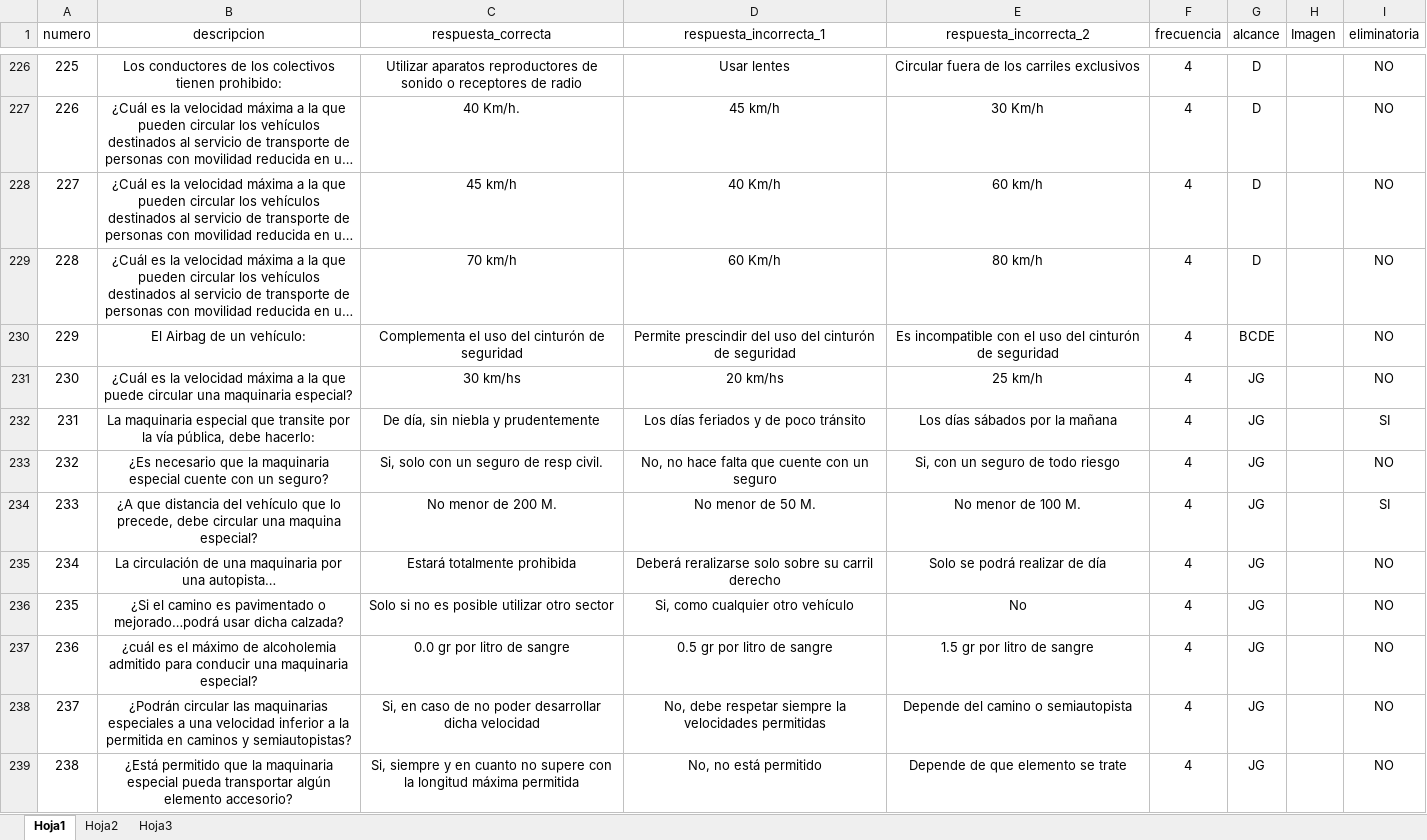
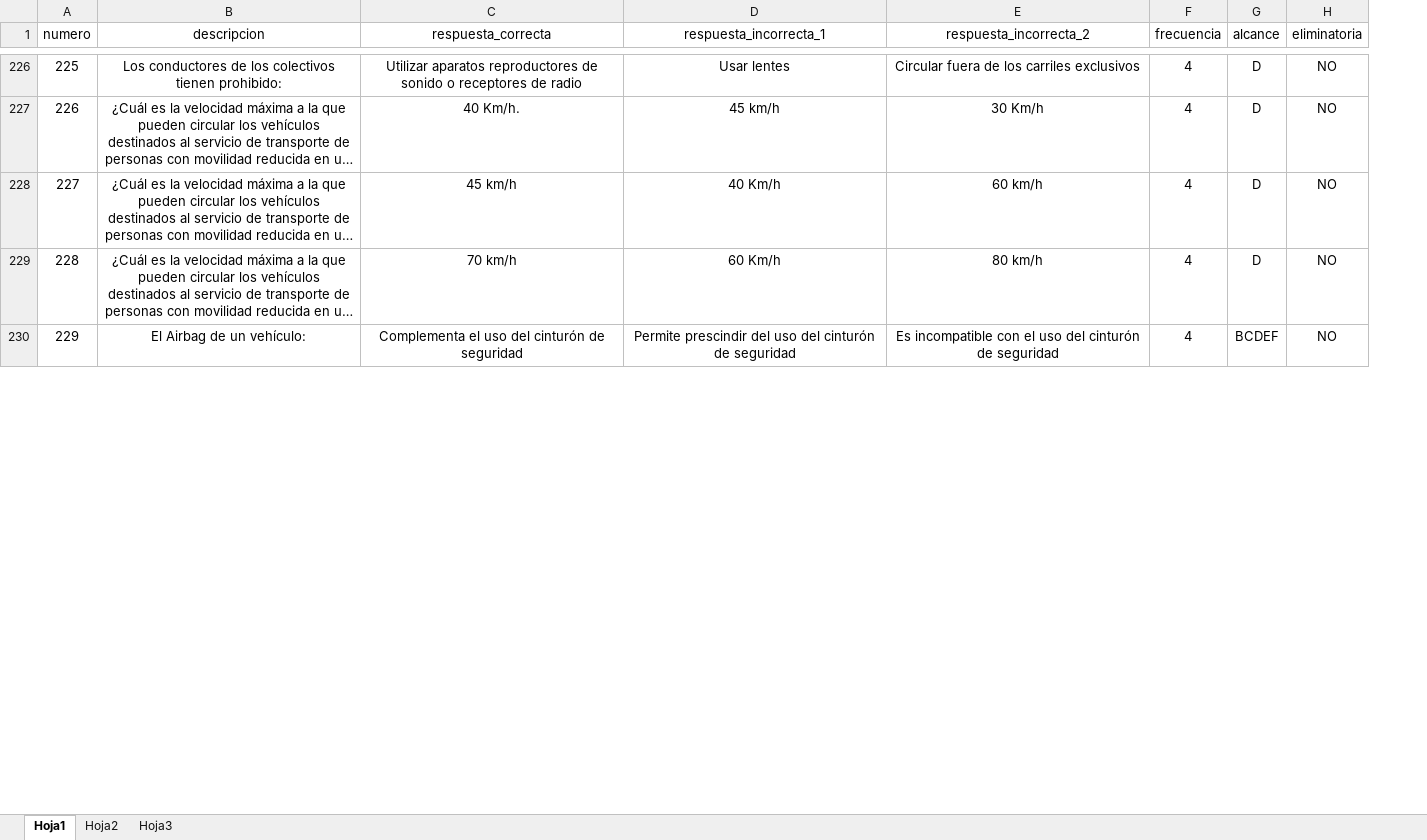
Before and after one commit to inglucasmoreno/examen-conducir-server, an Excel workbook: importar/preguntas.xlsx, sheet Hoja1, drawn as a sheet; only a part is shown, gaps mark what is left out; long unchanged cells end in …; values as stored, in another font and other column widths than the file's, no borders; the diff covers the shown part only; the diff names each change by its address in the sheet, - before the commit and + after, or states it on an @@ line.

```diff
--- a/importar/preguntas.xlsx (sheet Hoja1)
+++ b/importar/preguntas.xlsx (sheet Hoja1)
-column H (Imagen), empty
-G230 (alcance): BCDE
+G230 (alcance): BCDEF
-row 231: 230 | ¿Cuál es la velocidad máxima a la que puede circular una maquinaria especial? | 30 km/hs | 20 km/hs | 25 km/h | 4 | JG |  | NO
-row 232: 231 | La maquinaria especial que transite por la vía pública, debe hacerlo: | De día, sin niebla y prudentemente | Los días feriados y de poco tránsito | Los días sábados por la mañana | 4 | JG |  | SI
-row 233: 232 | ¿Es necesario que la maquinaria especial cuente con un seguro? | Si, solo con un seguro de resp civil. | No, no hace falta que cuente con un seguro | Si, con un seguro de todo riesgo | 4 | JG |  | NO
-row 234: 233 | ¿A que distancia del vehículo que lo precede, debe circular una maquina especial? | No menor de 200 M. | No menor de 50 M. | No menor de 100 M. | 4 | JG |  | SI
-row 235: 234 | La circulación de una maquinaria por una autopista… | Estará totalmente prohibida | Deberá reralizarse solo sobre su carril derecho | Solo se podrá realizar de día | 4 | JG |  | NO
-row 236: 235 | ¿Si el camino es pavimentado o mejorado…podrá usar dicha calzada? | Solo si no es posible utilizar otro sector | Si, como cualquier otro vehículo | No | 4 | JG |  | NO
-row 237: 236 | ¿cuál es el máximo de alcoholemia admitido para conducir una maquinaria especial? | 0.0 gr por litro de sangre | 0.5 gr por litro de sangre | 1.5 gr por litro de sangre | 4 | JG |  | NO
-row 238: 237 | ¿Podrán circular las maquinarias especiales a una velocidad inferior a la permitida en caminos y semiautopistas? | Si, en caso de no poder desarrollar dicha velocidad | No, debe respetar siempre la velocidades permitidas | Depende del camino o semiautopista | 4 | JG |  | NO
-row 239: 238 | ¿Está permitido que la maquinaria especial pueda transportar algún elemento accesorio? | Si, siempre y en cuanto no supere con la longitud máxima permitida | No, no está permitido | Depende de que elemento se trate | 4 | JG |  | NO
```
Also changed, not shown: 95 removed rows, 146 edited cells, cell formats and row numbers in column A elsewhere in this sheet, 3 other files.
